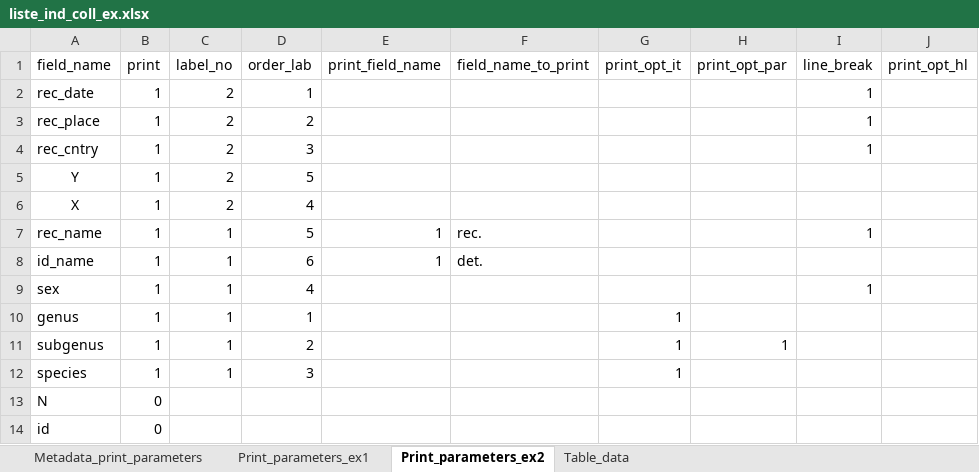
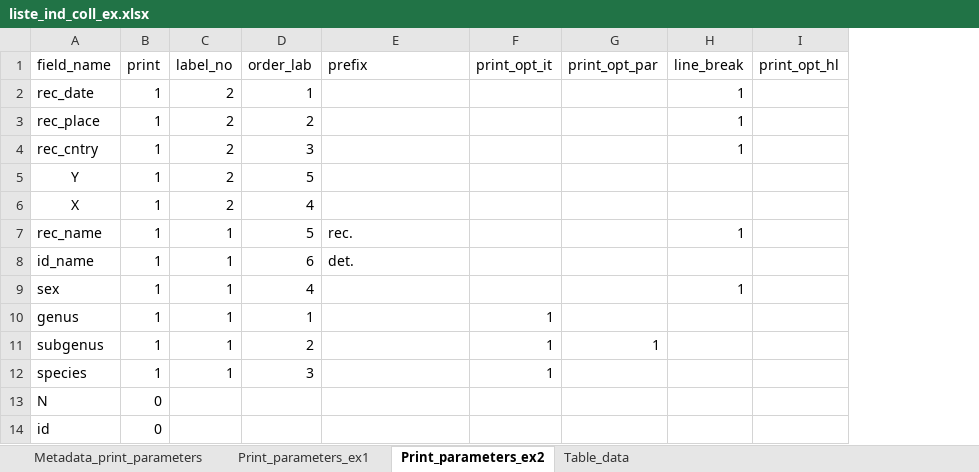
Before and after one commit to Nmoiroux/EtiquetteR, an Excel workbook: inst/extdata/liste_ind_coll_ex.xlsx, sheet Print_parameters_ex2, drawn as a sheet; only a part is shown; values as stored, in another font and other column widths than the file's, no borders; removed rows and columns are numbered as before the commit, all else as after; the diff names each change by its address in the sheet, - before the commit and + after, or states it on an @@ line.

Commit message:
modify example data (simplified parameters)

```diff
--- a/inst/extdata/liste_ind_coll_ex.xlsx (sheet Print_parameters_ex2)
+++ b/inst/extdata/liste_ind_coll_ex.xlsx (sheet Print_parameters_ex2)
-column E (print_field_name), rows 7-8: 1 | 1
-E1: field_name_to_print
+E1: prefix
```
Also changed, not shown: sheet Print_parameters_ex1, sheet Metadata_print_parameters, 2 other files.
